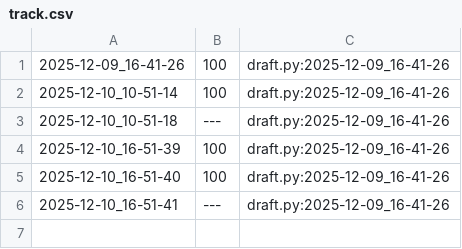
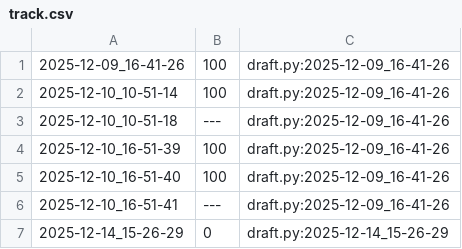
Before and after one commit to qxcode-course/poo-rc-bloco-e-oHiago, a CSV file: tasks/.tko/track/poo@pagamento/track.csv, drawn as a sheet.

```diff
--- a/tasks/.tko/track/poo@pagamento/track.csv
+++ b/tasks/.tko/track/poo@pagamento/track.csv
@@ -6 +6,2 @@
 2025-12-10_16-51-41,---,draft.py:2025-12-09_16-41-26
+2025-12-14_15-26-29,0,draft.py:2025-12-14_15-26-29
```
Also changed, not shown: tasks/.tko/track/poo@zoo/track.csv, 5 other files.
